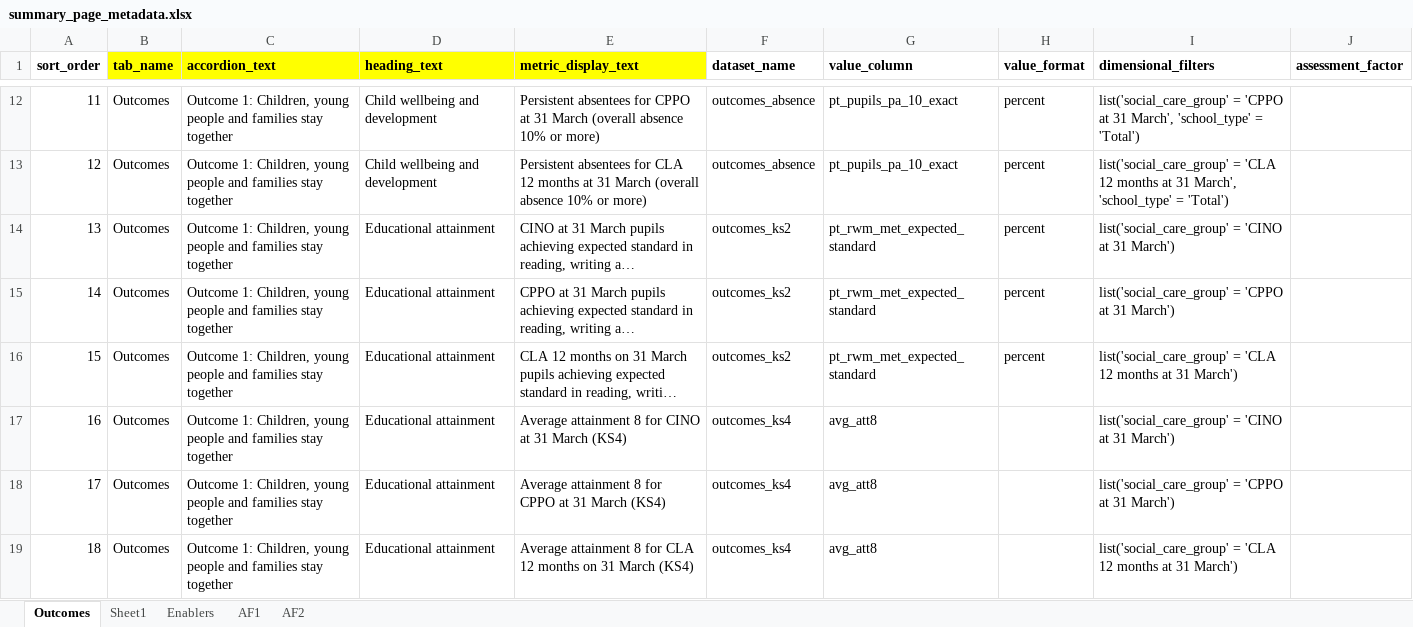
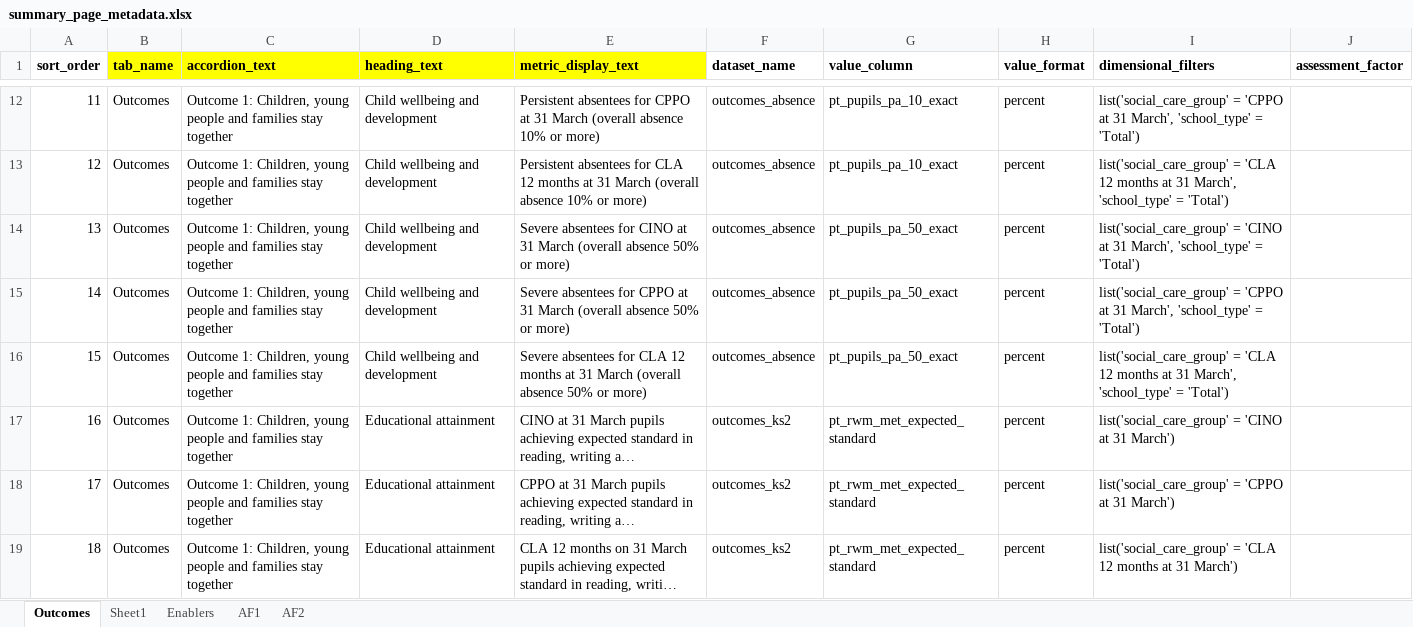
Before and after one commit to dfe-analytical-services/CSC_outcomes_and_enablers, an Excel workbook: data/summary_page_metadata.xlsx, sheet Outcomes, drawn as a sheet; only a part is shown, gaps mark what is left out; the shorter side is filled out with more unchanged rows; long unchanged cells end in …; values as stored, in another font and other column widths than the file's, no borders; addresses are those after the commit; the diff names each change by its address in the sheet, - before the commit and + after, or states it on an @@ line.

Commit message:
Correct 10% to 50% in feedback texts. Update to metadata.

```diff
--- a/data/summary_page_metadata.xlsx (sheet Outcomes)
+++ b/data/summary_page_metadata.xlsx (sheet Outcomes)
+row 14: 13 | Outcomes | Outcome 1: Children, young people and families stay together | Child wellbeing and development | Severe absentees for CINO at 31 March (overall absence 50% or more) | outcomes_absence | pt_pupils_pa_50_exact | percent | list('social_care_group' = 'CINO at 31 March', 'school_type' = 'Total')
+row 15: 14 | Outcomes | Outcome 1: Children, young people and families stay together | Child wellbeing and development | Severe absentees for CPPO at 31 March (overall absence 50% or more) | outcomes_absence | pt_pupils_pa_50_exact | percent | list('social_care_group' = 'CPPO at 31 March', 'school_type' = 'Total')
+row 16: 15 | Outcomes | Outcome 1: Children, young people and families stay together | Child wellbeing and development | Severe absentees for CLA 12 months at 31 March (overall absence 50% or more) | outcomes_absence | pt_pupils_pa_50_exact | percent | list('social_care_group' = 'CLA 12 months at 31 March', 'school_type' = 'Total')
@@ column A (sort_order) renumbered from row 17 down @@
```
Also changed, not shown: 2 other files.
